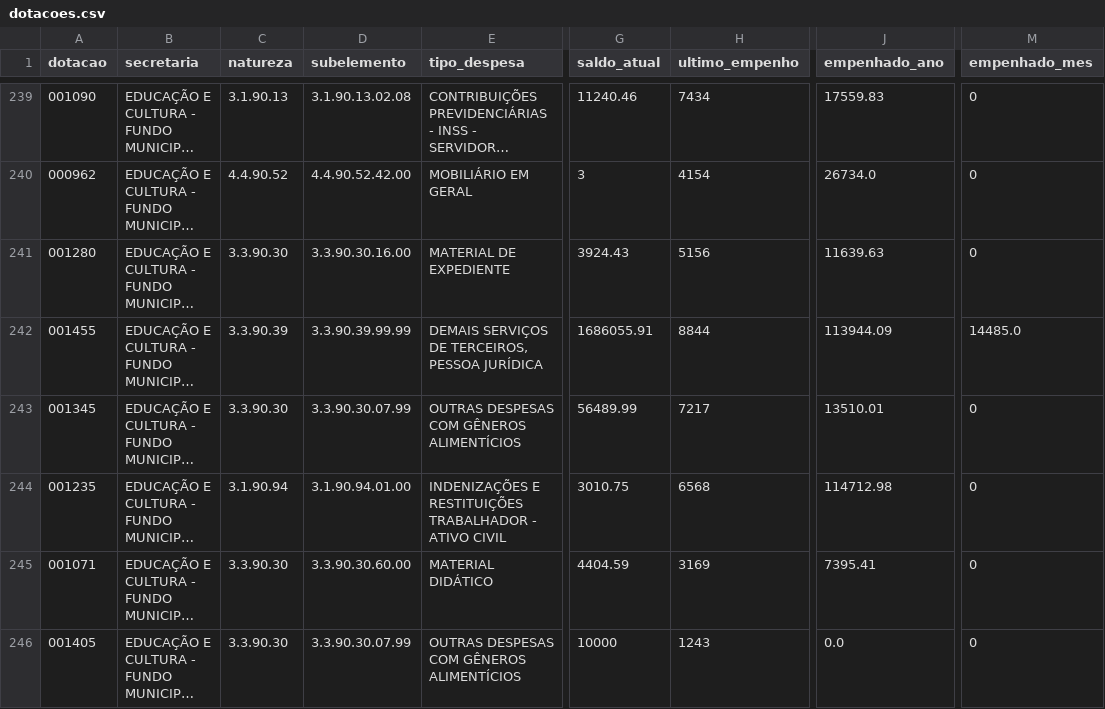
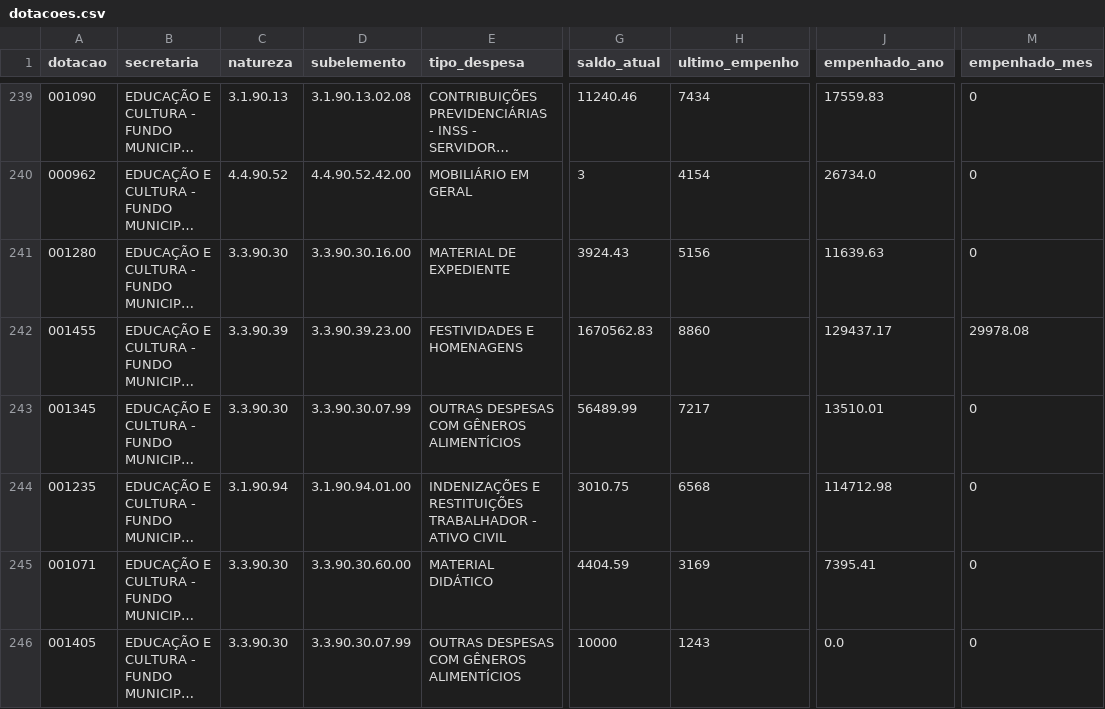
Before and after one commit to vagnerims2/painel-leopolis, a CSV file: data/dotacoes.csv, drawn as a sheet; only a part is shown, gaps mark what is left out; long unchanged cells end in …; the diff covers the shown part only; the diff names each change by its address in the sheet, - before the commit and + after, or states it on an @@ line.

```diff
--- a/data/dotacoes.csv
+++ b/data/dotacoes.csv
-D242 (subelemento): 3.3.90.39.99.99
+D242 (subelemento): 3.3.90.39.23.00
-E242 (tipo_despesa): DEMAIS SERVIÇOS DE TERCEIROS, PESSOA JURÍDICA
+E242 (tipo_despesa): FESTIVIDADES E HOMENAGENS
-G242 (saldo_atual): 1686055.91
+G242 (saldo_atual): 1670562.83
-H242 (ultimo_empenho): 8844
+H242 (ultimo_empenho): 8860
-J242 (empenhado_ano): 113944.09
+J242 (empenhado_ano): 129437.17
-M242 (empenhado_mes): 14485.0
+M242 (empenhado_mes): 29978.08
```
Also changed, not shown: 51 edited cells elsewhere in this file, data/liquidacoes.csv, 4 other files.
